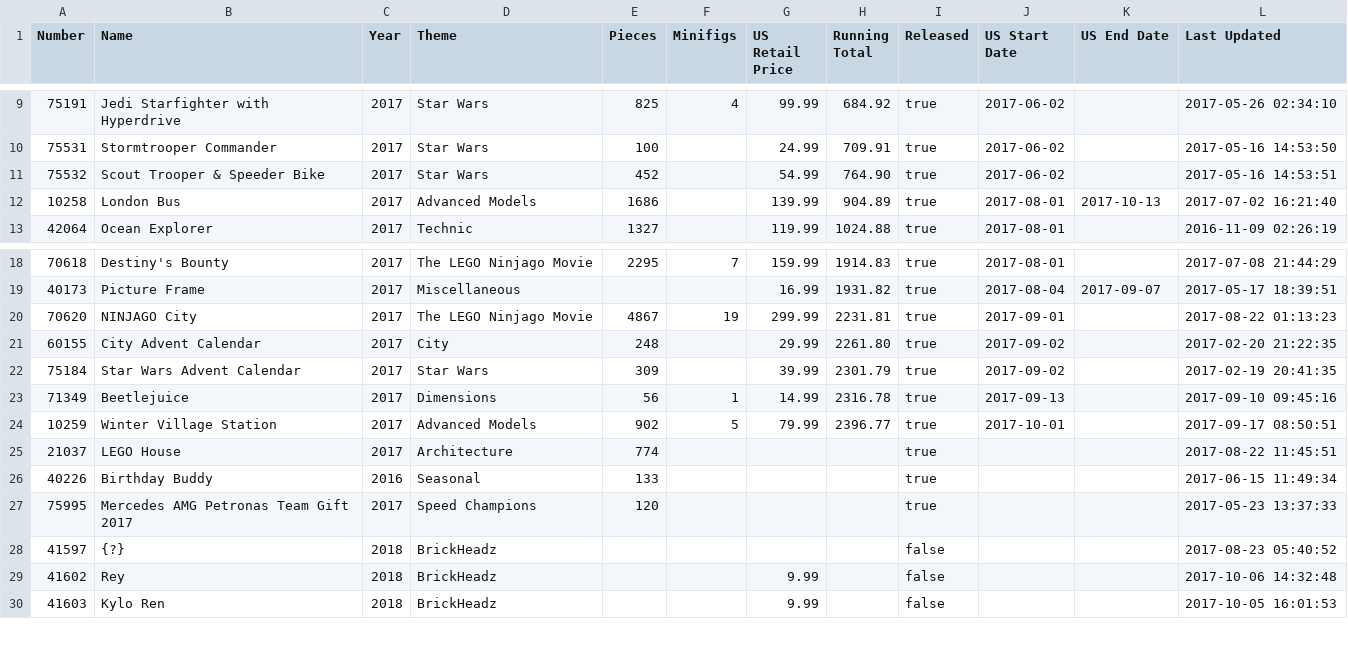
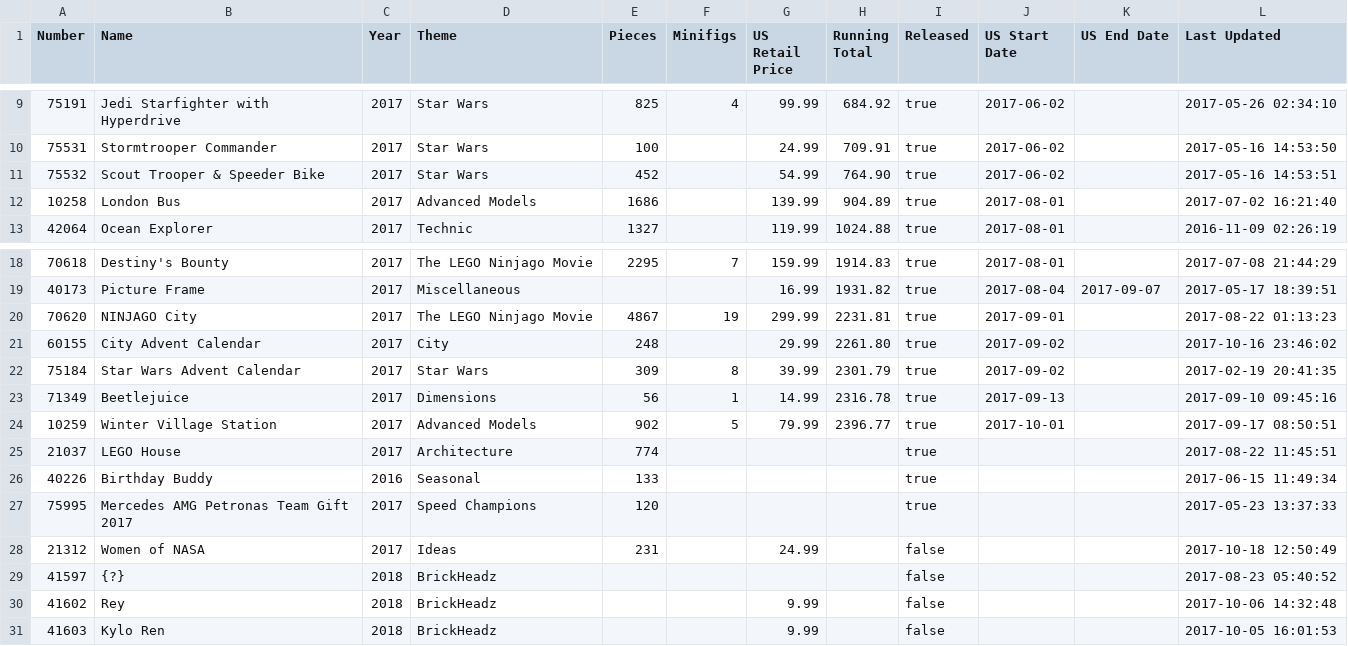
Before and after one commit to schultzy51/brickset, a CSV file: wanted.csv, drawn as a sheet; only a part is shown, gaps mark what is left out.

Commit message:
Update

```diff
--- a/wanted.csv
+++ b/wanted.csv
@@ -11,3 +11,3 @@ Number,Name,Year,Theme,Pieces,Minifigs,US Retail Price,Running Total,Released,US
 75532,Scout Trooper & Speeder Bike,2017,Star Wars,452,,54.99,764.90,true,2017-06-02,,2017-05-16 14:53:51
-10258,London Bus,2017,Advanced Models,1686,,139.99,904.89,true,2017-08-01,2017-10-13,2017-07-02 16:21:40
+10258,London Bus,2017,Advanced Models,1686,,139.99,904.89,true,2017-08-01,,2017-07-02 16:21:40
 42064,Ocean Explorer,2017,Technic,1327,,119.99,1024.88,true,2017-08-01,,2016-11-09 02:26:19
@@ -20,4 +20,4 @@ Number,Name,Year,Theme,Pieces,Minifigs,US Retail Price,Running Total,Released,US
 70620,NINJAGO City,2017,The LEGO Ninjago Movie,4867,19,299.99,2231.81,true,2017-09-01,,2017-08-22 01:13:23
-60155,City Advent Calendar,2017,City,248,,29.99,2261.80,true,2017-09-02,,2017-02-20 21:22:35
-75184,Star Wars Advent Calendar,2017,Star Wars,309,,39.99,2301.79,true,2017-09-02,,2017-02-19 20:41:35
+60155,City Advent Calendar,2017,City,248,,29.99,2261.80,true,2017-09-02,,2017-10-16 23:46:02
+75184,Star Wars Advent Calendar,2017,Star Wars,309,8,39.99,2301.79,true,2017-09-02,,2017-02-19 20:41:35
 71349,Beetlejuice,2017,Dimensions,56,1,14.99,2316.78,true,2017-09-13,,2017-09-10 09:45:16
@@ -27,2 +27,3 @@ Number,Name,Year,Theme,Pieces,Minifigs,US Retail Price,Running Total,Released,US
 75995,Mercedes AMG Petronas Team Gift 2017,2017,Speed Champions,120,,,,true,,,2017-05-23 13:37:33
+21312,Women of NASA,2017,Ideas,231,,24.99,,false,,,2017-10-18 12:50:49
 41597,{?},2018,BrickHeadz,,,,,false,,,2017-08-23 05:40:52
```
